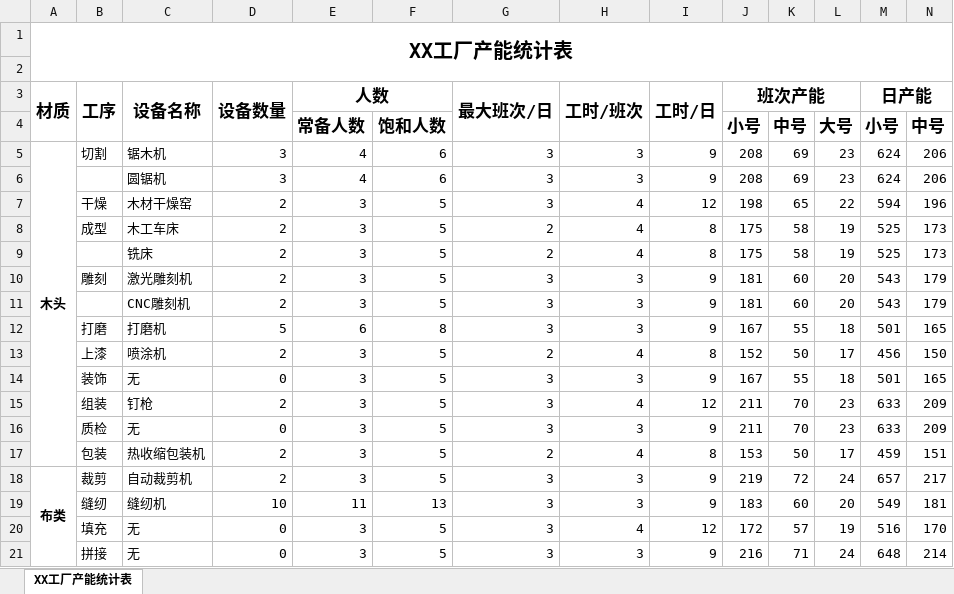
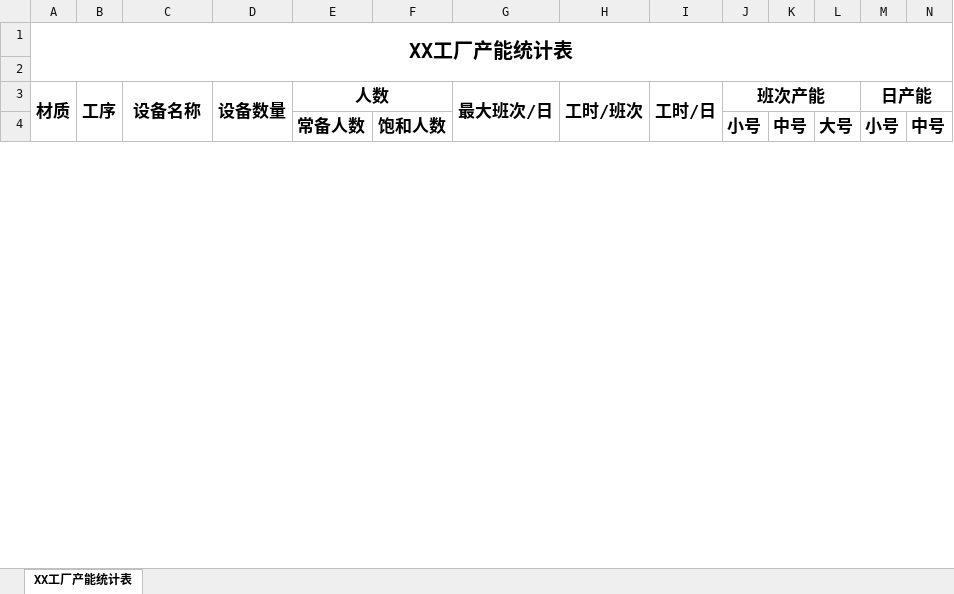
Before and after one commit to it-21-glitch/rs, an Excel workbook: static/rule/rule.xlsx, sheet XX工厂产能统计表, drawn as a sheet; only a part is shown; values as stored, in another font and other column widths than the file's, no borders; removed rows and columns are numbered as before the commit, all else as after; rows hold the shown columns only; the diff covers the shown part only; the diff names each change by its address in the sheet, - before the commit and + after, or states it on an @@ line.

```diff
--- a/static/rule/rule.xlsx (sheet XX工厂产能统计表)
+++ b/static/rule/rule.xlsx (sheet XX工厂产能统计表)
-row 5: 木头 | 切割 | 锯木机 | 3 | 4 | 6 | 3 | 3 | 9 | 208 | 69 | 23 | 624 | 206
-row 6:  |  | 圆锯机 | 3 | 4 | 6 | 3 | 3 | 9 | 208 | 69 | 23 | 624 | 206
-row 7:  | 干燥 | 木材干燥窑 | 2 | 3 | 5 | 3 | 4 | 12 | 198 | 65 | 22 | 594 | 196
-row 8:  | 成型 | 木工车床 | 2 | 3 | 5 | 2 | 4 | 8 | 175 | 58 | 19 | 525 | 173
-row 9:  |  | 铣床 | 2 | 3 | 5 | 2 | 4 | 8 | 175 | 58 | 19 | 525 | 173
-row 10:  | 雕刻 | 激光雕刻机 | 2 | 3 | 5 | 3 | 3 | 9 | 181 | 60 | 20 | 543 | 179
-row 11:  |  | CNC雕刻机 | 2 | 3 | 5 | 3 | 3 | 9 | 181 | 60 | 20 | 543 | 179
-row 12:  | 打磨 | 打磨机 | 5 | 6 | 8 | 3 | 3 | 9 | 167 | 55 | 18 | 501 | 165
-row 13:  | 上漆 | 喷涂机 | 2 | 3 | 5 | 2 | 4 | 8 | 152 | 50 | 17 | 456 | 150
-row 14:  | 装饰 | 无 | 0 | 3 | 5 | 3 | 3 | 9 | 167 | 55 | 18 | 501 | 165
-row 15:  | 组装 | 钉枪 | 2 | 3 | 5 | 3 | 4 | 12 | 211 | 70 | 23 | 633 | 209
-row 16:  | 质检 | 无 | 0 | 3 | 5 | 3 | 3 | 9 | 211 | 70 | 23 | 633 | 209
-row 17:  | 包装 | 热收缩包装机 | 2 | 3 | 5 | 2 | 4 | 8 | 153 | 50 | 17 | 459 | 151
-row 18: 布类 | 裁剪 | 自动裁剪机 | 2 | 3 | 5 | 3 | 3 | 9 | 219 | 72 | 24 | 657 | 217
-row 19:  | 缝纫 | 缝纫机 | 10 | 11 | 13 | 3 | 3 | 9 | 183 | 60 | 20 | 549 | 181
-row 20:  | 填充 | 无 | 0 | 3 | 5 | 3 | 4 | 12 | 172 | 57 | 19 | 516 | 170
-row 21:  | 拼接 | 无 | 0 | 3 | 5 | 3 | 3 | 9 | 216 | 71 | 24 | 648 | 214
```
Also changed, not shown: 9 added rows and 6 removed rows elsewhere in this sheet, 20 other files.
